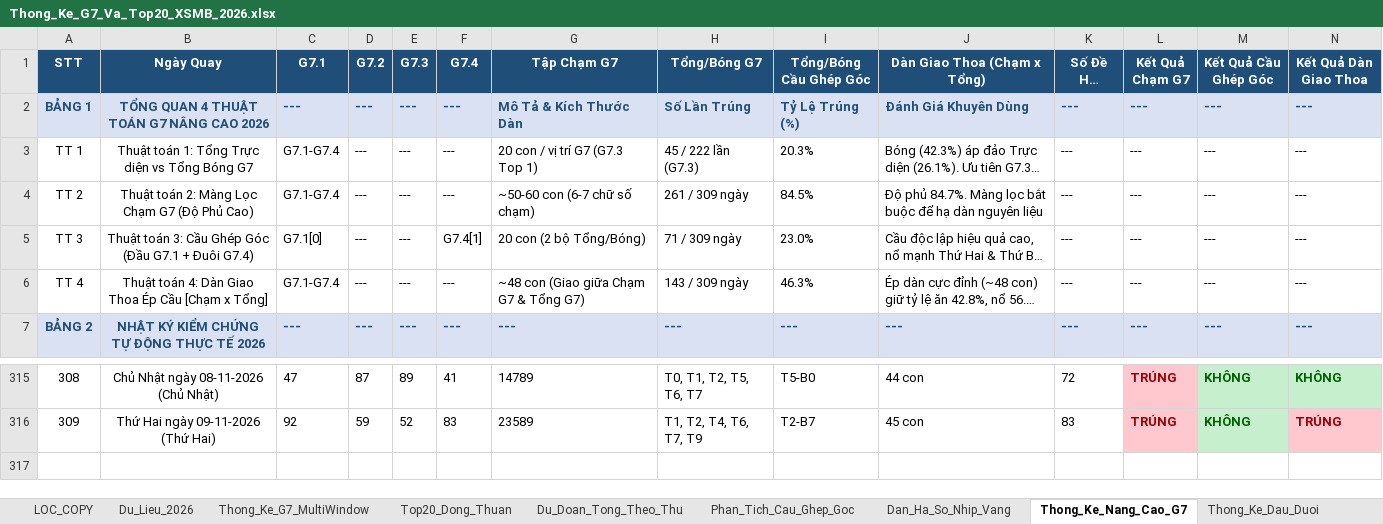
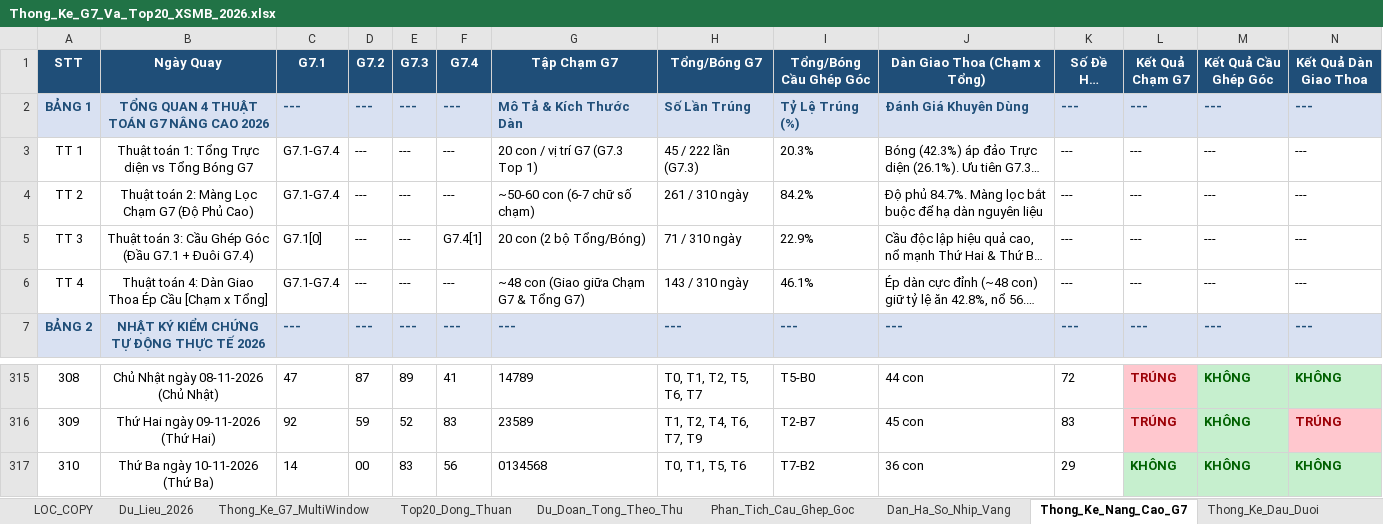
Before and after one commit to happiness2286-dot/logistic, an Excel workbook: Thong_Ke_G7_Va_Top20_XSMB_2026.xlsx, sheet Thong_Ke_Nang_Cao_G7, drawn as a sheet; only a part is shown, gaps mark what is left out; long unchanged cells end in …; values as stored, in another font and other column widths than the file's, no borders; rows hold the shown columns only; the diff names each change by its address in the sheet, - before the commit and + after, or states it on an @@ line.

```diff
--- a/Thong_Ke_G7_Va_Top20_XSMB_2026.xlsx (sheet Thong_Ke_Nang_Cao_G7)
+++ b/Thong_Ke_G7_Va_Top20_XSMB_2026.xlsx (sheet Thong_Ke_Nang_Cao_G7)
-H4 (Tổng/Bóng G7): 261 / 309 ngày
+H4 (Tổng/Bóng G7): 261 / 310 ngày
-I4 (Tổng/Bóng Cầu Ghép Góc): 84.5%
+I4 (Tổng/Bóng Cầu Ghép Góc): 84.2%
-H5 (Tổng/Bóng G7): 71 / 309 ngày
+H5 (Tổng/Bóng G7): 71 / 310 ngày
-I5 (Tổng/Bóng Cầu Ghép Góc): 23.0%
+I5 (Tổng/Bóng Cầu Ghép Góc): 22.9%
-H6 (Tổng/Bóng G7): 143 / 309 ngày
+H6 (Tổng/Bóng G7): 143 / 310 ngày
-I6 (Tổng/Bóng Cầu Ghép Góc): 46.3%
+I6 (Tổng/Bóng Cầu Ghép Góc): 46.1%
+row 317: 310 | Thứ Ba ngày 10-11-2026 (Thứ Ba) | 14 | 00 | 83 | 56 | 0134568 | T0, T1, T5, T6 | T7-B2 | 36 con | 29 | KHÔNG | KHÔNG | KHÔNG
```
Also changed, not shown: sheet Lich_Su_Nuoi_Khung_3Ngay, sheet Top20_Dong_Thuan, sheet Dan_Ha_So_Nhip_Vang, sheet Du_Lieu_2026, sheet Thong_Ke_G7_MultiWindow, sheet Du_Doan_Tong_Theo_Thu, 2 more sheets, 9 other files.
